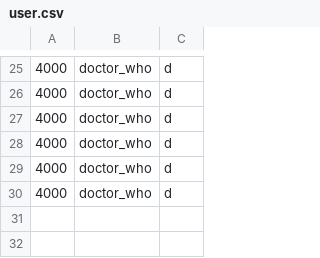
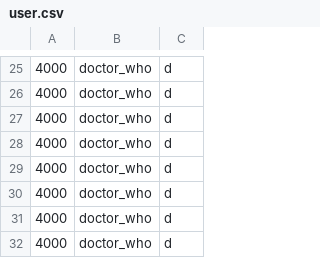
Before and after one commit to Muffin1/MEDI6, a CSV file: Group Project/csv/user.csv, drawn as a sheet; only a part is shown, gaps mark what is left out.

```diff
--- a/Group Project/csv/user.csv
+++ b/Group Project/csv/user.csv
@@ -30 +30,3 @@
 4000,doctor_who,d
+4000,doctor_who,d
+4000,doctor_who,d
```
Also changed, not shown: Group Project/csv/doctor.csv, 2 other files.
